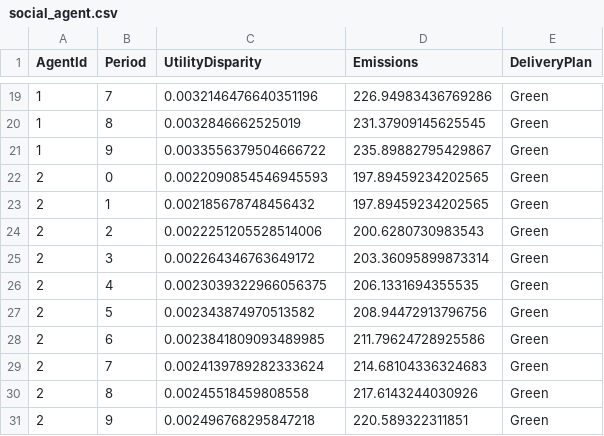
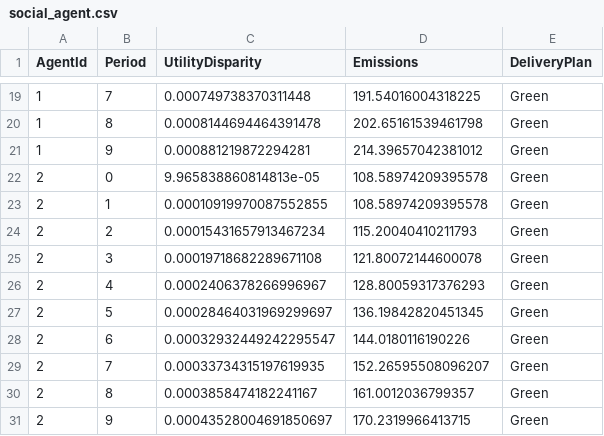
Before and after one commit to EyreC/EnvEcon, a CSV file: social_agent.csv, drawn as a sheet; only a part is shown, gaps mark what is left out; the diff covers the shown part only.

```diff
--- a/social_agent.csv
+++ b/social_agent.csv
@@ -19,13 +19,13 @@ AgentId,Period,UtilityDisparity,Emissions,DeliveryPlan
-1,7,0.0032146476640351196,226.94983436769286,Green
-1,8,0.0032846662525019,231.37909145625545,Green
-1,9,0.0033556379504666722,235.89882795429867,Green
-2,0,0.0022090854546945593,197.89459234202565,Green
-2,1,0.002185678748456432,197.89459234202565,Green
-2,2,0.0022251205528514006,200.6280730983543,Green
-2,3,0.002264346763649172,203.36095899873314,Green
-2,4,0.0023039322966056375,206.1331694355535,Green
-2,5,0.002343874970513582,208.94472913796756,Green
-2,6,0.0023841809093489985,211.79624728925586,Green
-2,7,0.0024139789282333624,214.68104336324683,Green
-2,8,0.00245518459808558,217.6143244030926,Green
-2,9,0.002496768295847218,220.589322311851,Green
+1,7,0.000749738370311448,191.54016004318225,Green
+1,8,0.0008144694464391478,202.65161539461798,Green
+1,9,0.000881219872294281,214.39657042381012,Green
+2,0,9.965838860814813e-05,108.58974209395578,Green
+2,1,0.00010919970087552855,108.58974209395578,Green
+2,2,0.00015431657913467234,115.20040410211793,Green
+2,3,0.00019718682289671108,121.80072144600078,Green
+2,4,0.0002406378266996967,128.80059317376293,Green
+2,5,0.00028464031969299697,136.19842820451345,Green
+2,6,0.00032932449242295547,144.0180116190226,Green
+2,7,0.00033734315197619935,152.26595508096207,Green
+2,8,0.0003858474182241167,161.0012036799357,Green
+2,9,0.00043528004691850697,170.2319966413715,Green
```
Also changed, not shown: 34 edited cells elsewhere in this file, benchmark_simulation.csv, social_simulation.csv, 5 other files.
